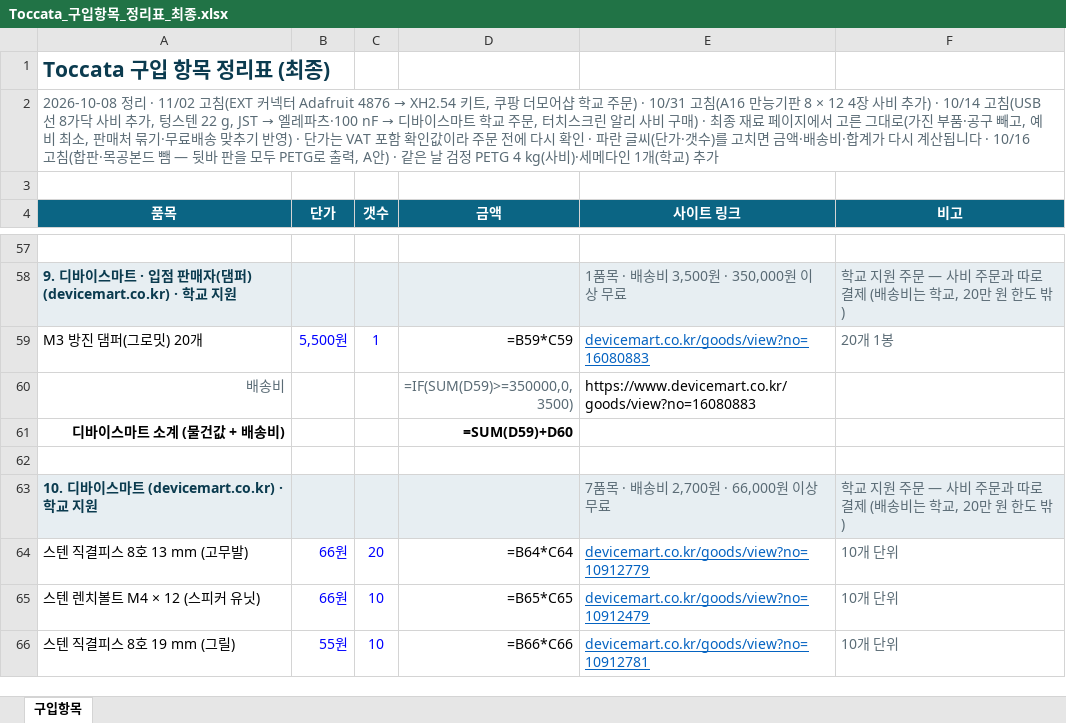
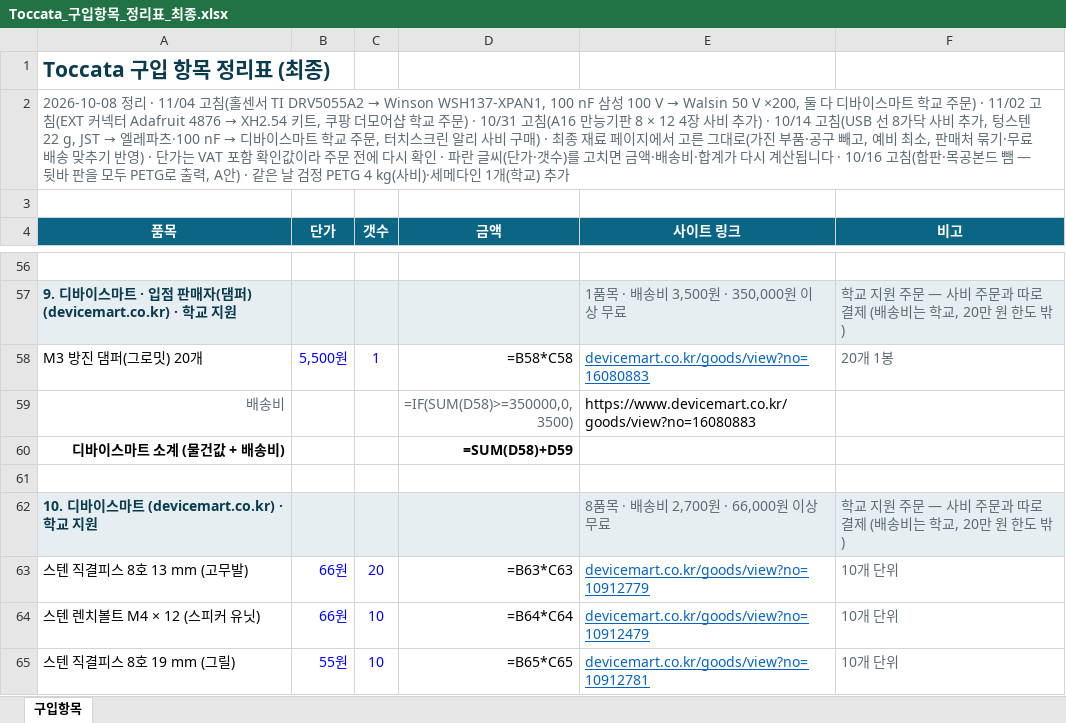
Before and after one commit to WongyuKoh/Toccata, an Excel workbook: 최종본/01_구매목록/Toccata_구입항목_정리표_최종.xlsx, sheet 구입항목, drawn as a sheet; only a part is shown, gaps mark what is left out; values as stored, in another font and other column widths than the file's, no borders; formulas without a stored value are shown as written; addresses are those after the commit; the diff covers the shown part only; the diff names each change by its address in the sheet, - before the commit and + after, or states it on an @@ line.

```diff
--- a/최종본/01_구매목록/Toccata_구입항목_정리표_최종.xlsx (sheet 구입항목)
+++ b/최종본/01_구매목록/Toccata_구입항목_정리표_최종.xlsx (sheet 구입항목)
@@ A2 (품목): …정리 · 11/02 고침(EXT… → …정리 · 11/04 고침(홀센서 TI DRV5055A2 → Winson WSH137-XPAN1, 100 nF 삼성 100 V → Walsin 50 V ×200, 둘 다 디바이스마트 학교 주문) · 11/02 고침(EXT… @@
-D58 (금액): =B59*C59
+D58 (금액): =B58*C58
-D59 (금액): =IF(SUM(D59)>=350000,0,3500)
+D59 (금액): =IF(SUM(D58)>=350000,0,3500)
-D60 (금액): =SUM(D59)+D60
+D60 (금액): =SUM(D58)+D59
-E62 (사이트 링크): 7품목 · 배송비 2,700원 · 66,000원 이상 무료
+E62 (사이트 링크): 8품목 · 배송비 2,700원 · 66,000원 이상 무료
-D63 (금액): =B64*C64
+D63 (금액): =B63*C63
-D64 (금액): =B65*C65
+D64 (금액): =B64*C64
-D65 (금액): =B66*C66
+D65 (금액): =B65*C65
```
Also changed, not shown: 1 added row, 1 removed row and 45 edited cells elsewhere in this sheet, docs/report/Toccata_구매목록_2026-10-26.xlsx, 최종본/01_구매목록/Toccata_학교_사비_구매목록_2026-10-08.xlsx, 32 other files.
